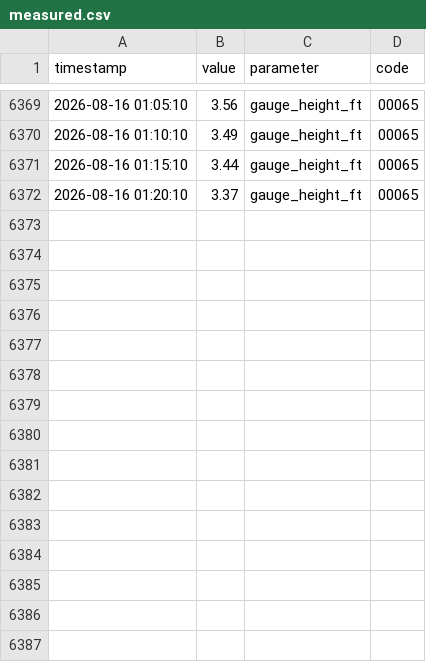
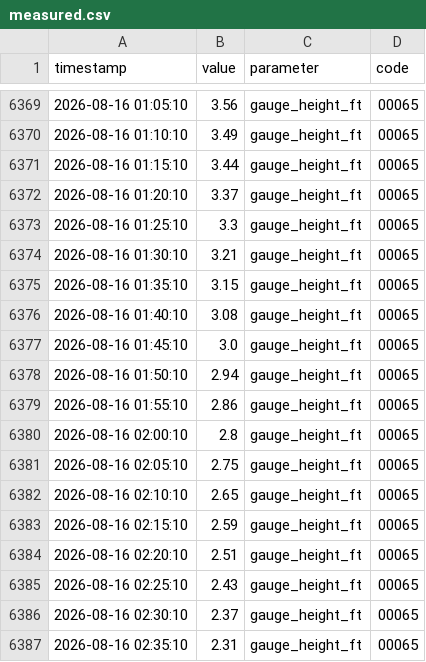
Before and after one commit to richardmhuse/do-not-hit-the-bridge-V2, a CSV file: data/raw/measured.csv, drawn as a sheet; only a part is shown, gaps mark what is left out.

```diff
--- a/data/raw/measured.csv
+++ b/data/raw/measured.csv
@@ -6372 +6372,16 @@ timestamp,value,parameter,code
 2026-08-16 01:20:10,3.37,gauge_height_ft,00065
+2026-08-16 01:25:10,3.3,gauge_height_ft,00065
+2026-08-16 01:30:10,3.21,gauge_height_ft,00065
+2026-08-16 01:35:10,3.15,gauge_height_ft,00065
+2026-08-16 01:40:10,3.08,gauge_height_ft,00065
+2026-08-16 01:45:10,3.0,gauge_height_ft,00065
+2026-08-16 01:50:10,2.94,gauge_height_ft,00065
+2026-08-16 01:55:10,2.86,gauge_height_ft,00065
+2026-08-16 02:00:10,2.8,gauge_height_ft,00065
+2026-08-16 02:05:10,2.75,gauge_height_ft,00065
+2026-08-16 02:10:10,2.65,gauge_height_ft,00065
+2026-08-16 02:15:10,2.59,gauge_height_ft,00065
+2026-08-16 02:20:10,2.51,gauge_height_ft,00065
+2026-08-16 02:25:10,2.43,gauge_height_ft,00065
+2026-08-16 02:30:10,2.37,gauge_height_ft,00065
+2026-08-16 02:35:10,2.31,gauge_height_ft,00065
```
Also changed, not shown: data/processed/combined.csv, data/processed/forecast.csv, 35 other files.
